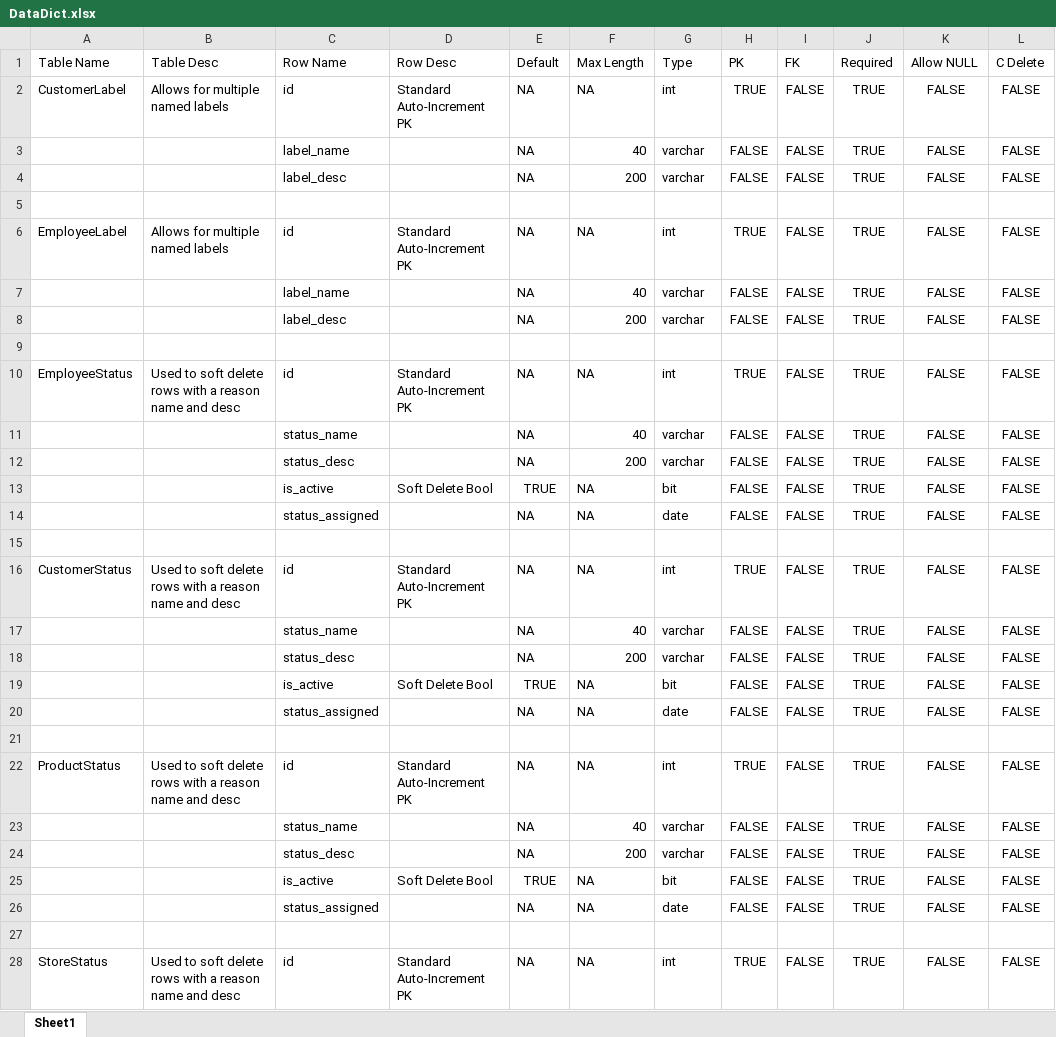
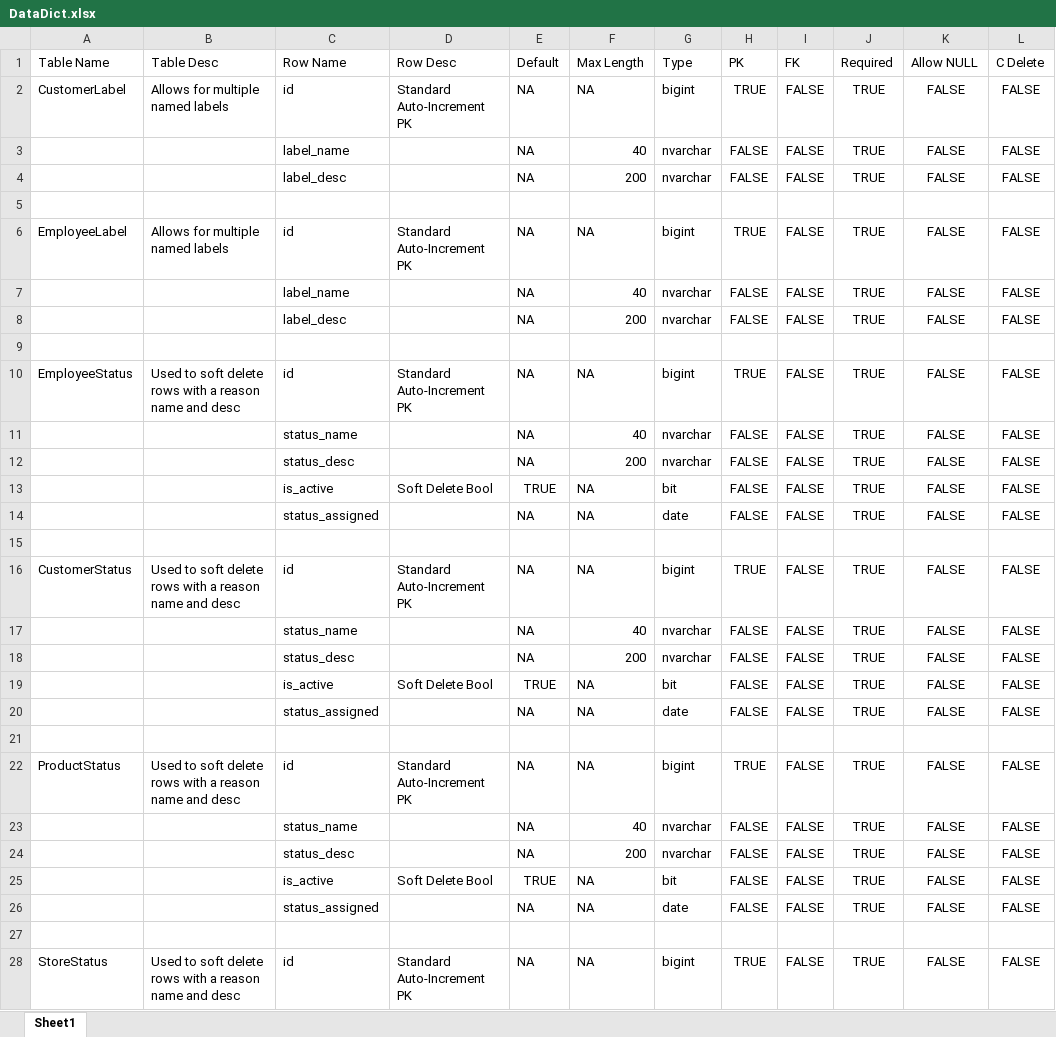
Before and after one commit to rebeccahut/TechspireProject, an Excel workbook: TechspireSite/TechspireSite/GeneratedFiles/DataDict.xlsx, sheet Sheet1, drawn as a sheet; only a part is shown; values as stored, in another font and other column widths than the file's, no borders; table styles not drawn; the diff covers the shown part only; the diff names each change by its address in the sheet, - before the commit and + after, or states it on an @@ line.

```diff
--- a/TechspireSite/TechspireSite/GeneratedFiles/DataDict.xlsx (sheet Sheet1)
+++ b/TechspireSite/TechspireSite/GeneratedFiles/DataDict.xlsx (sheet Sheet1)
-G2 (Type): int
+G2 (Type): bigint
-G3:G4 (Type): varchar
+G3:G4 (Type): nvarchar
-G6 (Type): int
+G6 (Type): bigint
-G7:G8 (Type): varchar
+G7:G8 (Type): nvarchar
-G10 (Type): int
+G10 (Type): bigint
-G11:G12 (Type): varchar
+G11:G12 (Type): nvarchar
-G16 (Type): int
+G16 (Type): bigint
-G17:G18 (Type): varchar
+G17:G18 (Type): nvarchar
-G22 (Type): int
+G22 (Type): bigint
-G23:G24 (Type): varchar
+G23:G24 (Type): nvarchar
-G28 (Type): int
+G28 (Type): bigint
```
Also changed, not shown: 4 added rows and 131 edited cells elsewhere in this sheet, 33 other files.
